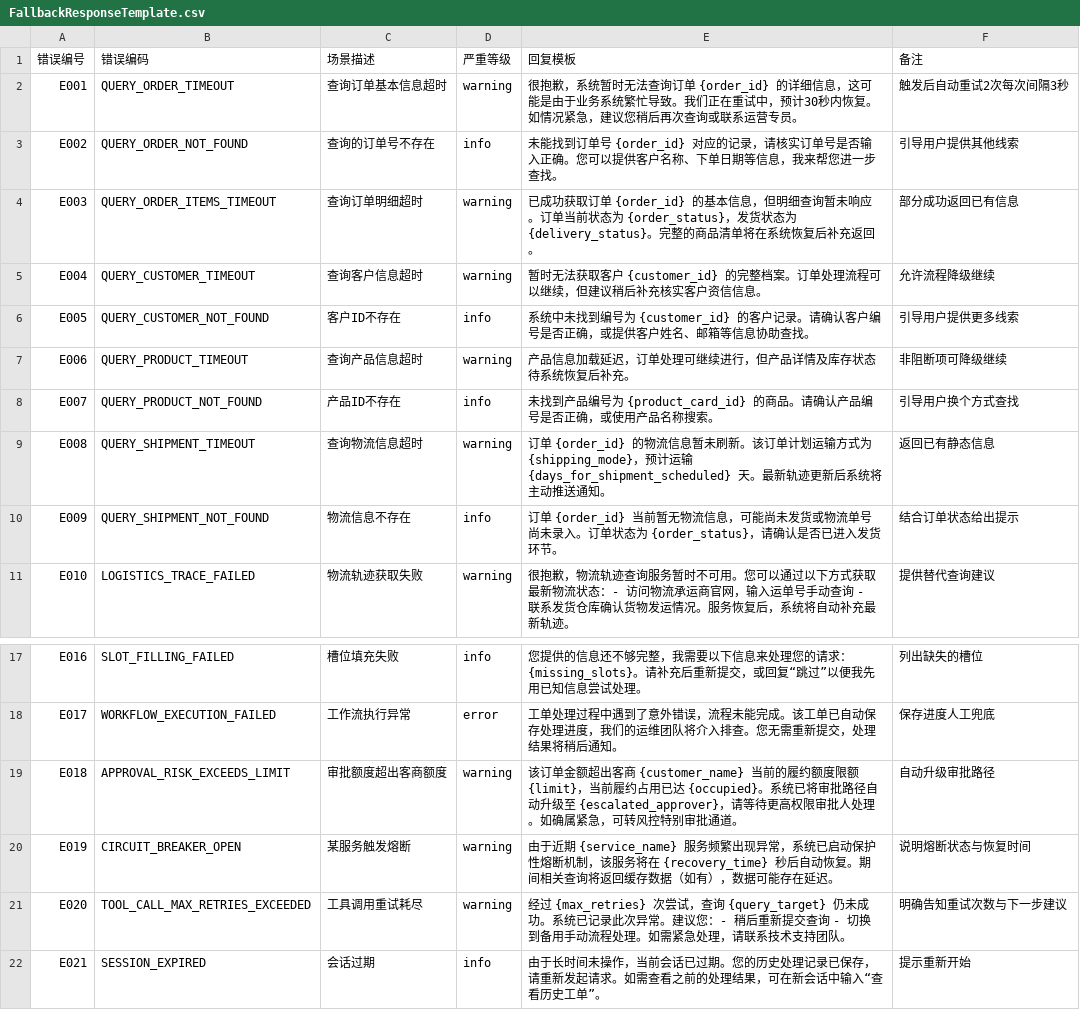
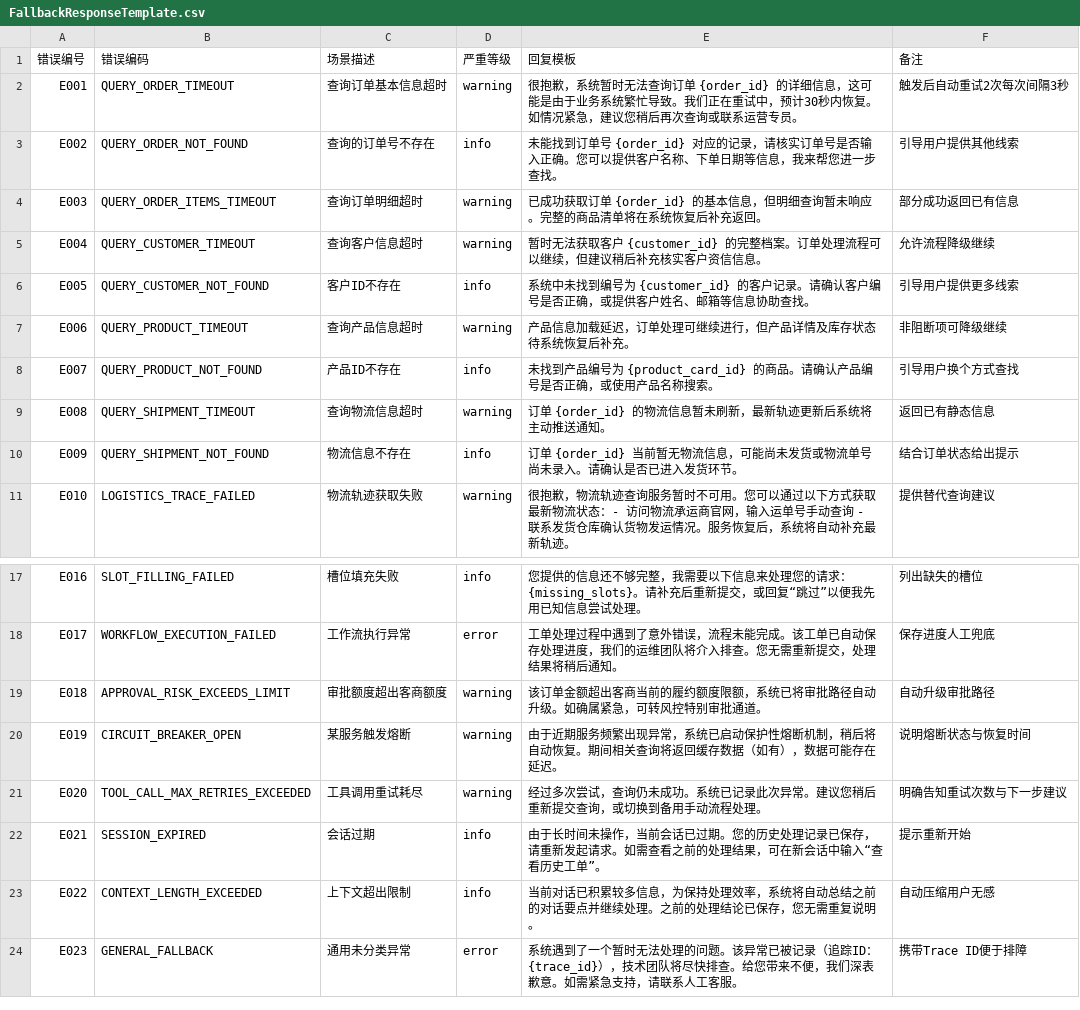
Before and after one commit to ZeynXu/Supply-Chain-Agent, a CSV file: dataset/OtherData/FallbackResponseTemplate.csv, drawn as a sheet; only a part is shown, gaps mark what is left out; the shorter side is filled out with more unchanged rows; the diff names each change by its address in the sheet, - before the commit and + after, or states it on an @@ line.

```diff
--- a/dataset/OtherData/FallbackResponseTemplate.csv
+++ b/dataset/OtherData/FallbackResponseTemplate.csv
-E4 (回复模板): …未响应。订单当前状态为 {order_status}，发货状态为 {delivery_status}。完整的商…
+E4 (回复模板): …未响应。完整的商…
-E9 (回复模板): …暂未刷新。该订单计划运输方式为 {shipping_mode}，预计运输 {days_for_shipment_scheduled} 天。最新轨迹…
+E9 (回复模板): …暂未刷新，最新轨迹…
-E10 (回复模板): …未录入。订单状态为 {order_status}，请确认是…
+E10 (回复模板): …未录入。请确认是…
-E19 (回复模板): …超出客商 {customer_name} 当前的履约额度限额 {limit}，当前履约占用已达 {occupied}。系统已将审批路径自动升级至 {escalated_approver}，请等待更高权限审批人处理。如确属…
+E19 (回复模板): …超出客商当前的履约额度限额，系统已将审批路径自动升级。如确属…
-E20 (回复模板): 由于近期 {service_name} 服务频繁出现异常，系统已启动保护性熔断机制，该服务将在 {recovery_time} 秒后自动恢复…
+E20 (回复模板): 由于近期服务频繁出现异常，系统已启动保护性熔断机制，稍后将自动恢复…
-E21 (回复模板): 经过 {max_retries} 次尝试，查询 {query_target} 仍未成功。系统已记录此次异常。建议您：- 稍后重新提交查询 - 切换到备用手动流程处理。如需紧急处理，请联系技术支持团队。
+E21 (回复模板): 经过多次尝试，查询仍未成功。系统已记录此次异常。建议您稍后重新提交查询，或切换到备用手动流程处理。
```
Also changed, not shown: 12 other files.
